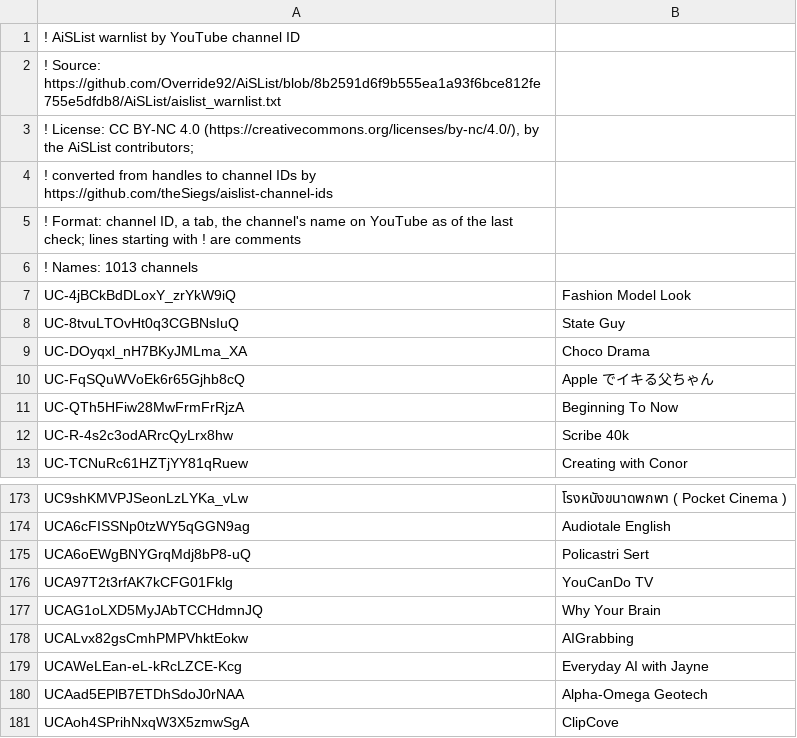
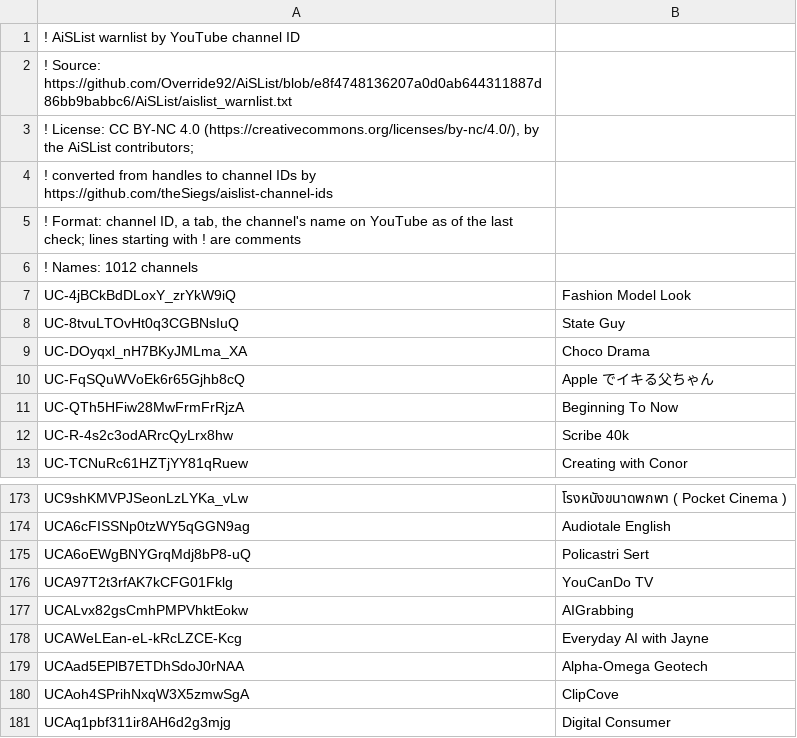
Before and after one commit to theSiegs/aislist-channel-ids, a TSV file: lists/aislist_warnlist_channels.tsv, drawn as a sheet; only a part is shown, gaps mark what is left out; the shorter side is filled out with more unchanged rows.

```diff
--- a/lists/aislist_warnlist_channels.tsv
+++ b/lists/aislist_warnlist_channels.tsv
@@ -1,3 +1,3 @@
 ! AiSList warnlist by YouTube channel ID
-! Source: https://github.com/Override92/AiSList/blob/8b2591d6f9b555ea1a93f6bce812fe755e5dfdb8/AiSList/aislist_warnlist.txt
+! Source: https://github.com/Override92/AiSList/blob/e8f4748136207a0d0ab644311887d86bb9babbc6/AiSList/aislist_warnlist.txt
 ! License: CC BY-NC 4.0 (https://creativecommons.org/licenses/by-nc/4.0/), by the AiSList contributors;
@@ -5,3 +5,3 @@
 ! Format: channel ID, a tab, the channel's name on YouTube as of the last check; lines starting with ! are comments
-! Names: 1013 channels
+! Names: 1012 channels
 UC-4jBCkBdDLoxY_zrYkW9iQ	Fashion Model Look
@@ -176,3 +176,2 @@ UCA6oEWgBNYGrqMdj8bP8-uQ	Policastri Sert
 UCA97T2t3rfAK7kCFG01Fklg	YouCanDo TV
-UCAG1oLXD5MyJAbTCCHdmnJQ	Why Your Brain
 UCALvx82gsCmhPMPVhktEokw	AIGrabbing
```
Also changed, not shown: reports/handle_changes.tsv, 8 other files.
